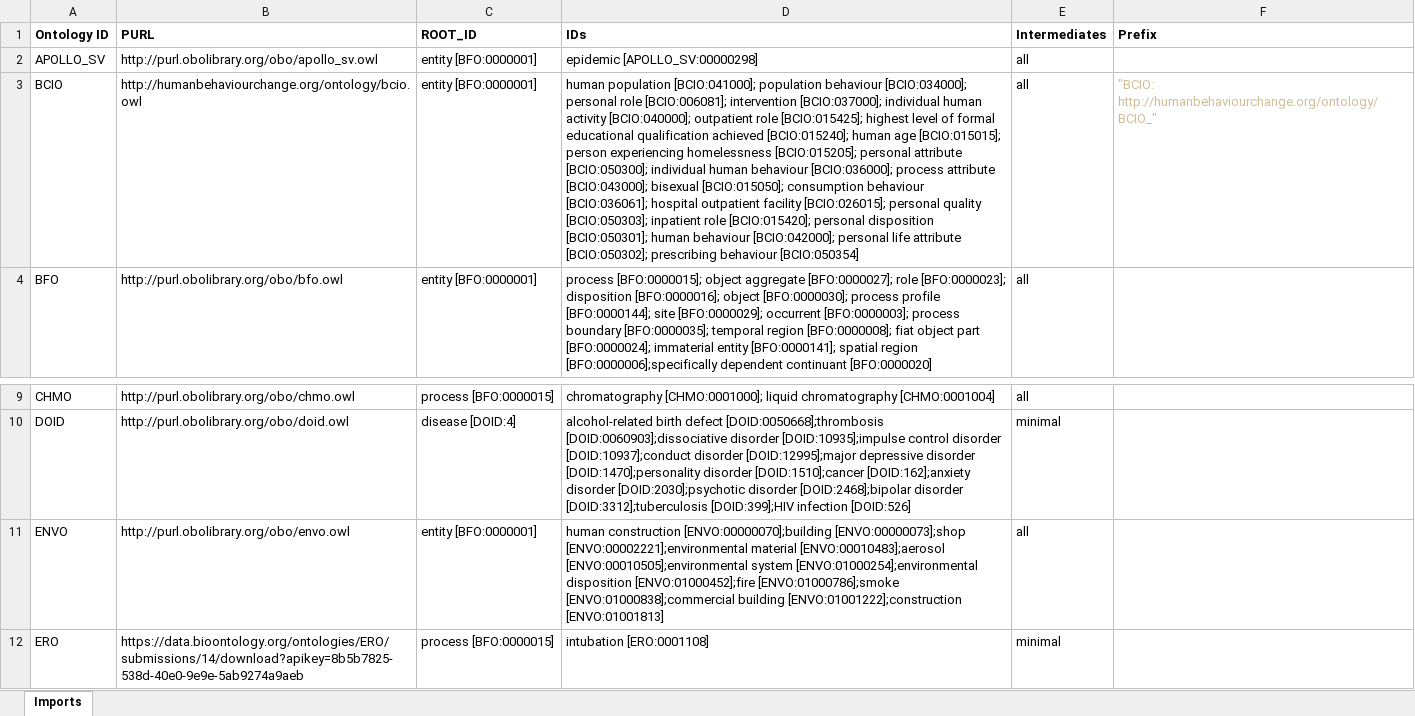
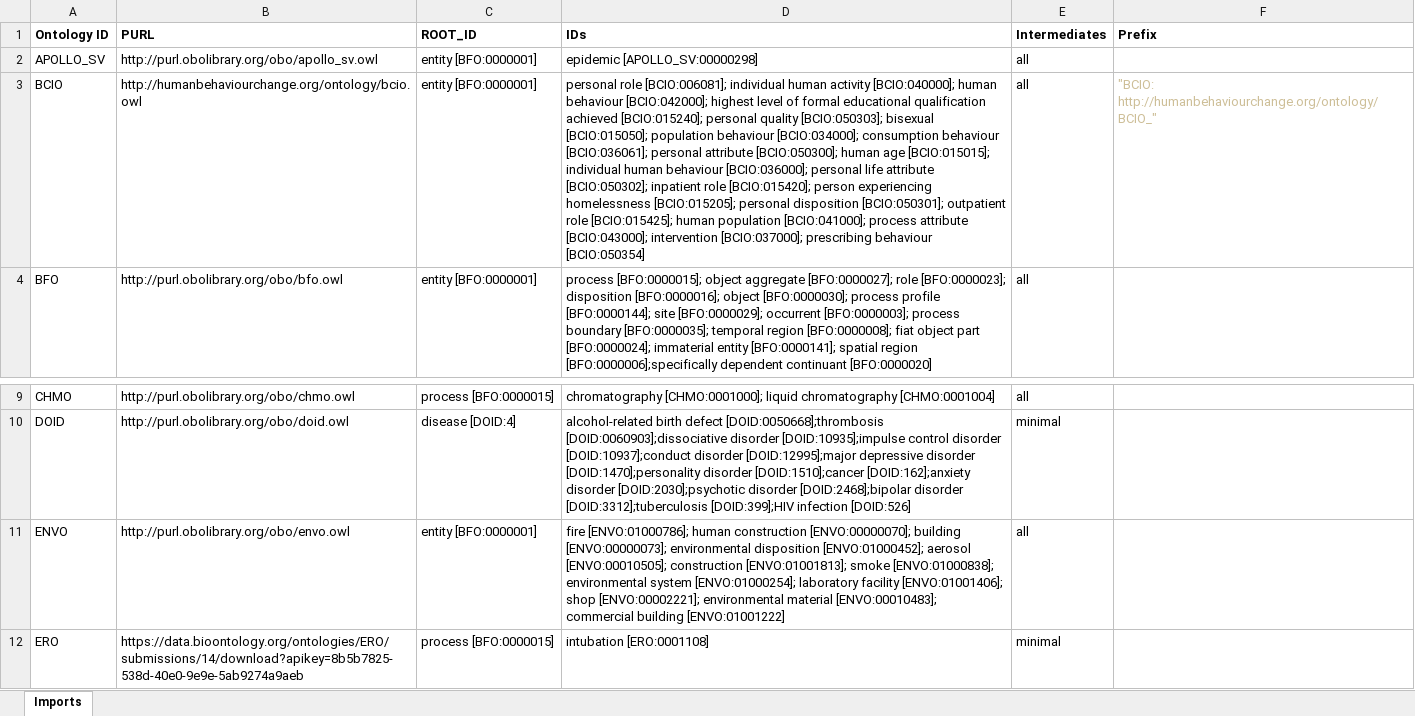
Before and after one commit to b-gehrke/addiction-ontology, an Excel workbook: imports/External_Imports.xlsx, sheet Imports, drawn as a sheet; only a part is shown, gaps mark what is left out; values as stored, in another font and other column widths than the file's, no borders; the diff names each change by its address in the sheet, - before the commit and + after, or states it on an @@ line.

Commit message:
Imported laboratory facility [ENVO:01001406]

```diff
--- a/imports/External_Imports.xlsx (sheet Imports)
+++ b/imports/External_Imports.xlsx (sheet Imports)
-D3 (IDs): human population [BCIO:041000]; population behaviour [BCIO:034000]; personal role [BCIO:006081]; intervention [BCIO:037000]; individual human activity [BCIO:040000]; outpatient role [BCIO:015425]; highest level of formal educational qualification achieved [BCIO:015240]; human age [BCIO:015015]; person experiencing homelessness [BCIO:015205]; personal attribute [BCIO:050300]; individual human behaviour [BCIO:036000]; process attribute [BCIO:043000]; bisexual [BCIO:015050]; consumption behaviour [BCIO:036061]; hospital outpatient facility [BCIO:026015]; personal quality [BCIO:050303]; inpatient role [BCIO:015420]; personal disposition [BCIO:050301]; human behaviour [BCIO:042000]; personal life attribute [BCIO:050302]; prescribing behaviour…
+D3 (IDs): personal role [BCIO:006081]; individual human activity [BCIO:040000]; human behaviour [BCIO:042000]; highest level of formal educational qualification achieved [BCIO:015240]; personal quality [BCIO:050303]; bisexual [BCIO:015050]; population behaviour [BCIO:034000]; consumption behaviour [BCIO:036061]; personal attribute [BCIO:050300]; human age [BCIO:015015]; individual human behaviour [BCIO:036000]; personal life attribute [BCIO:050302]; inpatient role [BCIO:015420]; person experiencing homelessness [BCIO:015205]; personal disposition [BCIO:050301]; outpatient role [BCIO:015425]; human population [BCIO:041000]; process attribute [BCIO:043000]; intervention [BCIO:037000]; prescribing behaviour…
-D11 (IDs): human construction [ENVO:00000070];building [ENVO:00000073];shop [ENVO:00002221];environmental material [ENVO:00010483];aerosol [ENVO:00010505];environmental system [ENVO:01000254];environmental disposition [ENVO:01000452];fire [ENVO:01000786];smoke [ENVO:01000838];commercial building [ENVO:01001222];construction [ENVO:01001813]
+D11 (IDs): fire [ENVO:01000786]; human construction [ENVO:00000070]; building [ENVO:00000073]; environmental disposition [ENVO:01000452]; aerosol [ENVO:00010505]; construction [ENVO:01001813]; smoke [ENVO:01000838]; environmental system [ENVO:01000254]; laboratory facility [ENVO:01001406]; shop [ENVO:00002221]; environmental material [ENVO:00010483]; commercial building [ENVO:01001222]
```
